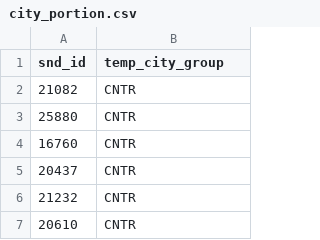
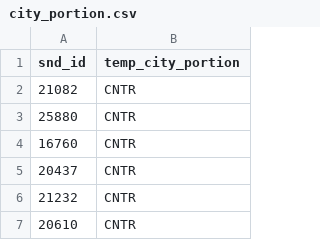
Before and after one commit to mike-babb/seattle_streets, a CSV file: data/city_portion.csv, drawn as a sheet; only a part is shown.

```diff
--- a/data/city_portion.csv
+++ b/data/city_portion.csv
@@ -1,2 +1,2 @@
-snd_id,temp_city_group
+snd_id,temp_city_portion
 21082,CNTR
```
Also changed, not shown: 1 other file.
